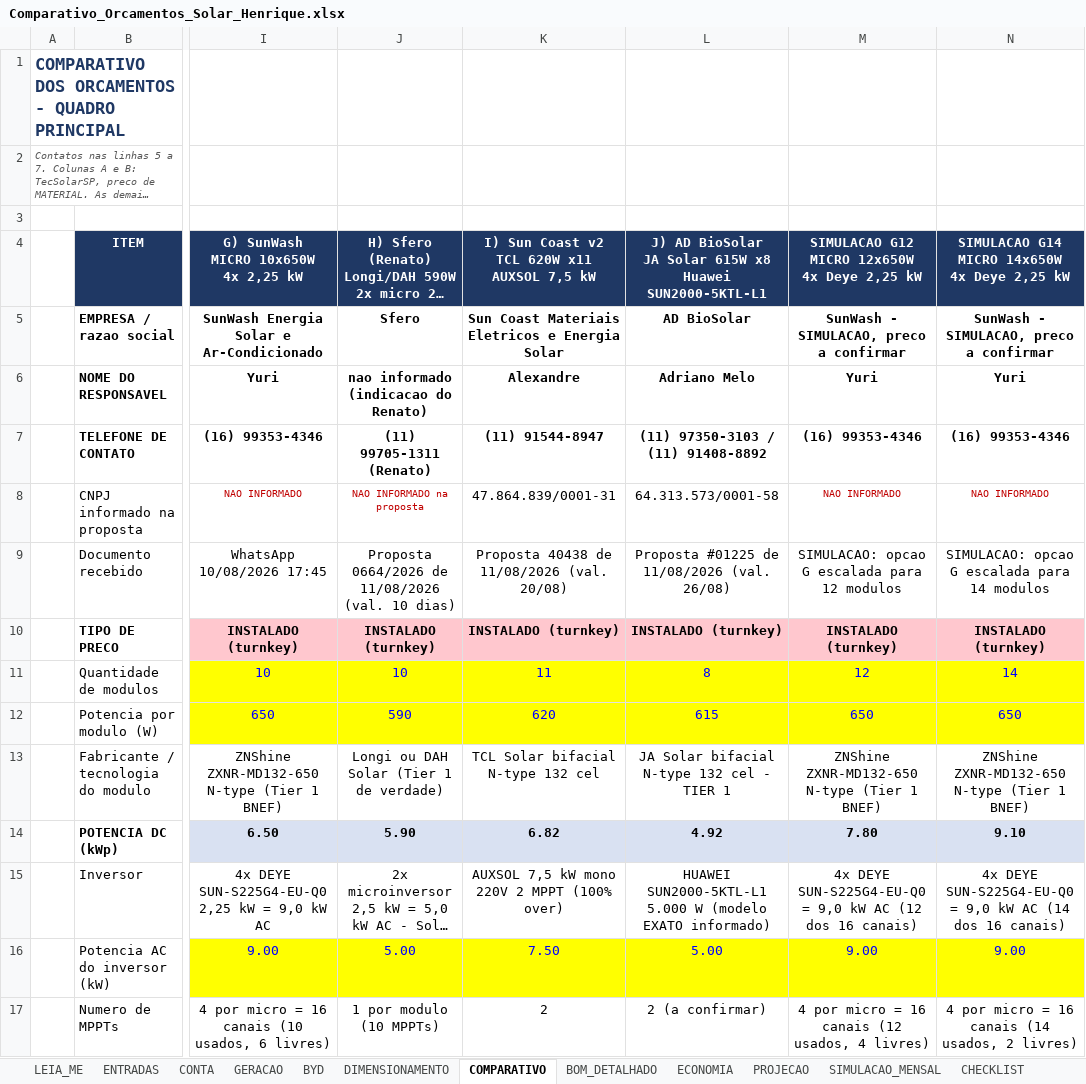
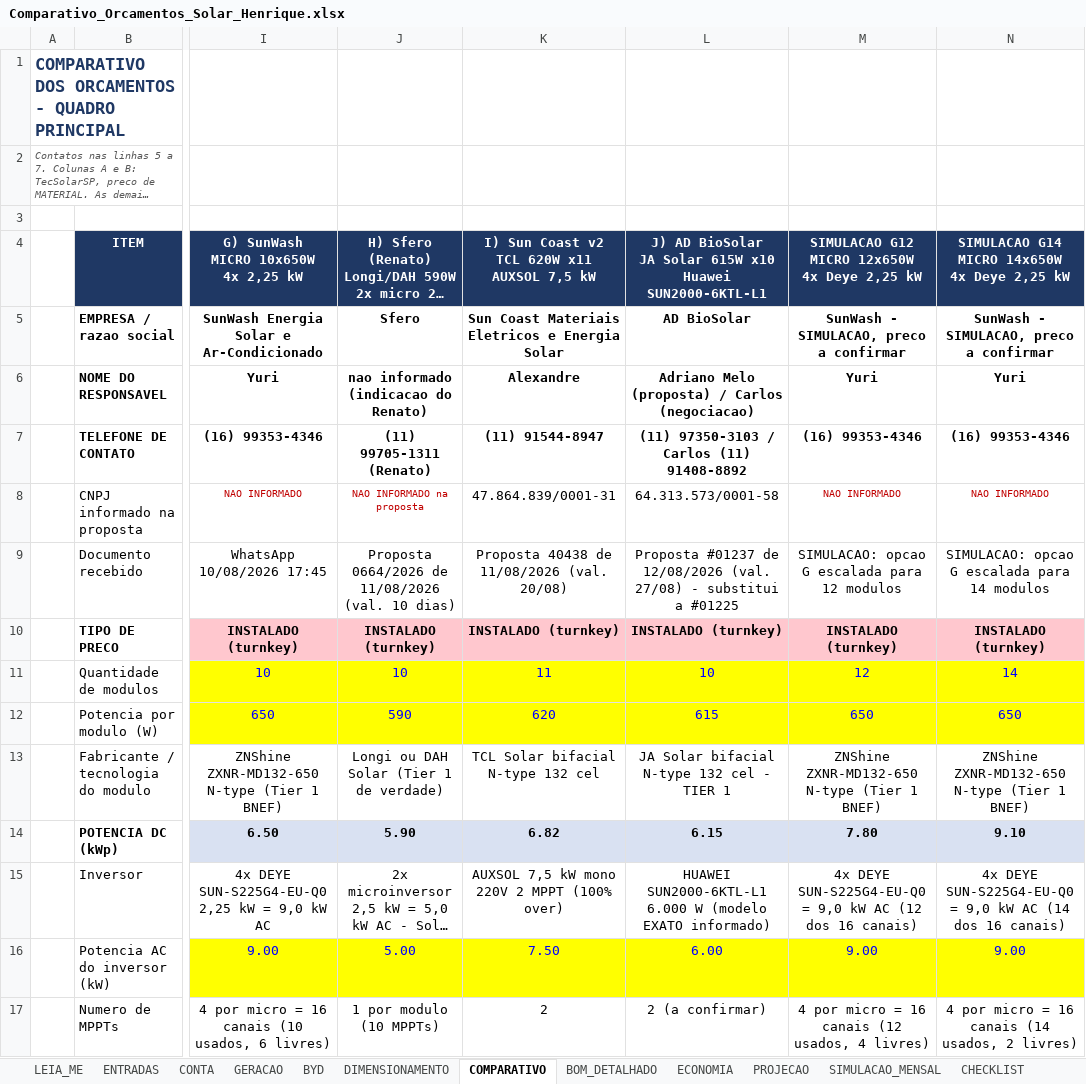
Before and after one commit to Henriquesb1993/PARTICULAR, an Excel workbook: solar/Comparativo_Orcamentos_Solar_Henrique.xlsx, sheet COMPARATIVO, drawn as a sheet; only a part is shown, gaps mark what is left out; long unchanged cells end in …; values as stored, in another font and other column widths than the file's, no borders; ↵ is a line break in a cell; the diff covers the shown part only; the diff names each change by its address in the sheet, - before the commit and + after, or states it on an @@ line.

```diff
--- a/solar/Comparativo_Orcamentos_Solar_Henrique.xlsx (sheet COMPARATIVO)
+++ b/solar/Comparativo_Orcamentos_Solar_Henrique.xlsx (sheet COMPARATIVO)
-L4: …Solar 615W x8 ↵ Huawei SUN2000-5KTL-L1
+L4: …Solar 615W x10 ↵ Huawei SUN2000-6KTL-L1
-L6: Adriano Melo
+L6: Adriano Melo (proposta) / Carlos (negociacao)
-L7: (11) 97350-3103 / (11) 91408-8892
+L7: (11) 97350-3103 / Carlos (11) 91408-8892
-L9: Proposta #01225 de 11/08/2026 (val. 26/08)
+L9: Proposta #01237 de 12/08/2026 (val. 27/08) - substitui a #01225
-L11: 8
+L11: 10
-L14: 4.92
+L14: 6.15
-L15: HUAWEI SUN2000-5KTL-L1 5.000 W (modelo…
+L15: HUAWEI SUN2000-6KTL-L1 6.000 W (modelo…
-L16: 5.00
+L16: 6.00
```
Also changed, not shown: 31 edited cells elsewhere in this sheet, sheet CHECKLIST, sheet PROJECAO, sheet ECONOMIA, 1 other file.
